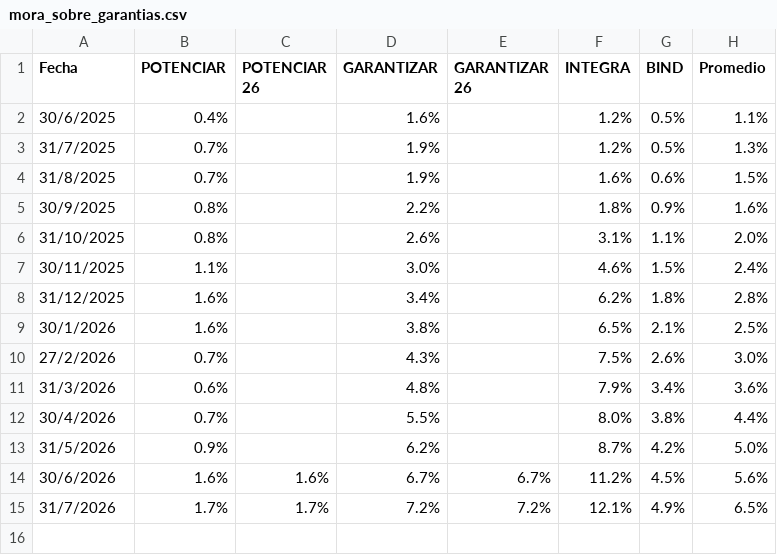
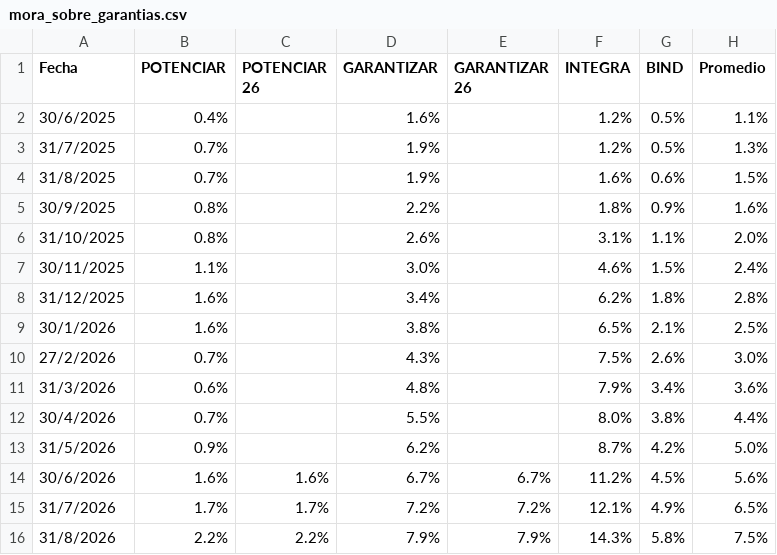
Before and after one commit to ramiellero/Caidas-de-deudas, a CSV file: SGR/mora_sobre_garantias.csv, drawn as a sheet.

```diff
--- a/SGR/mora_sobre_garantias.csv
+++ b/SGR/mora_sobre_garantias.csv
@@ -15 +15,2 @@ Fecha,POTENCIAR,POTENCIAR 26,GARANTIZAR,GARANTIZAR 26,INTEGRA,BIND,Promedio
 31/7/2026,1.7%,1.7%,7.2%,7.2%,12.1%,4.9%,6.5%
+31/8/2026,2.2%,2.2%,7.9%,7.9%,14.3%,5.8%,7.5%
```
